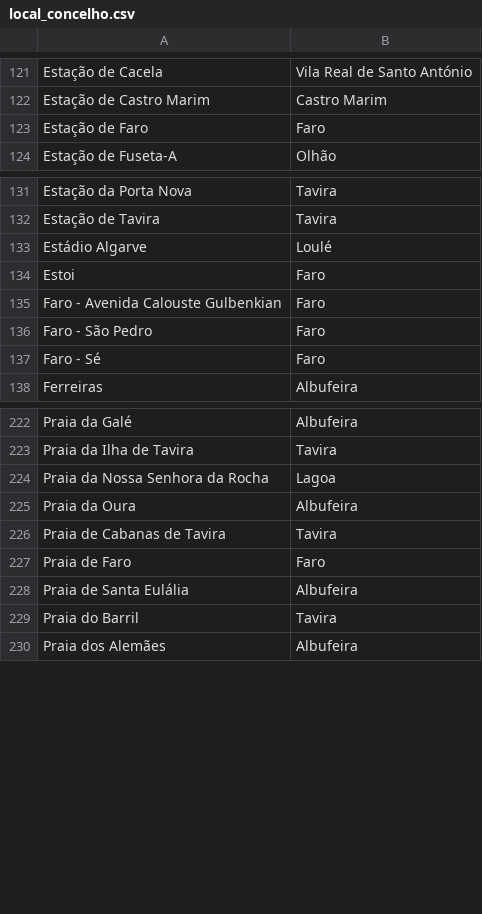
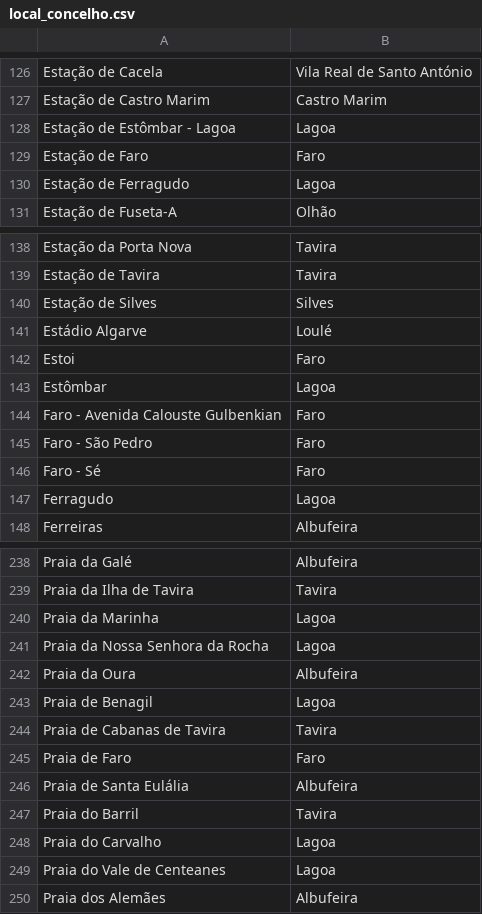
Before and after one commit to migueldgoncalves/Viajar, a CSV file: src/viajar/base_dados/local_concelho.csv, drawn as a sheet; only a part is shown, gaps mark what is left out; the diff covers the shown part only; the diff names each change by its address in the sheet, - before the commit and + after, or states it on an @@ line.

```diff
--- a/src/viajar/base_dados/local_concelho.csv
+++ b/src/viajar/base_dados/local_concelho.csv
+row 128: Estação de Estômbar - Lagoa | Lagoa
+row 130: Estação de Ferragudo | Lagoa
+row 140: Estação de Silves | Silves
+row 143: Estômbar | Lagoa
+row 147: Ferragudo | Lagoa
+row 240: Praia da Marinha | Lagoa
+row 243: Praia de Benagil | Lagoa
+row 248: Praia do Carvalho | Lagoa
+row 249: Praia do Vale de Centeanes | Lagoa
```
Also changed, not shown: 13 added rows elsewhere in this file, src/viajar/base_dados/destino.csv, src/viajar/base_dados/ligacao.csv, 2 other files.
